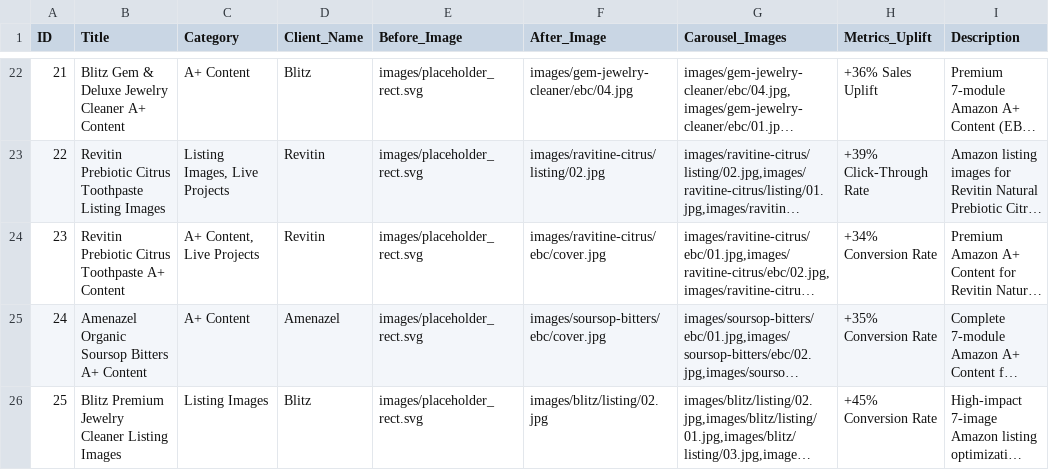
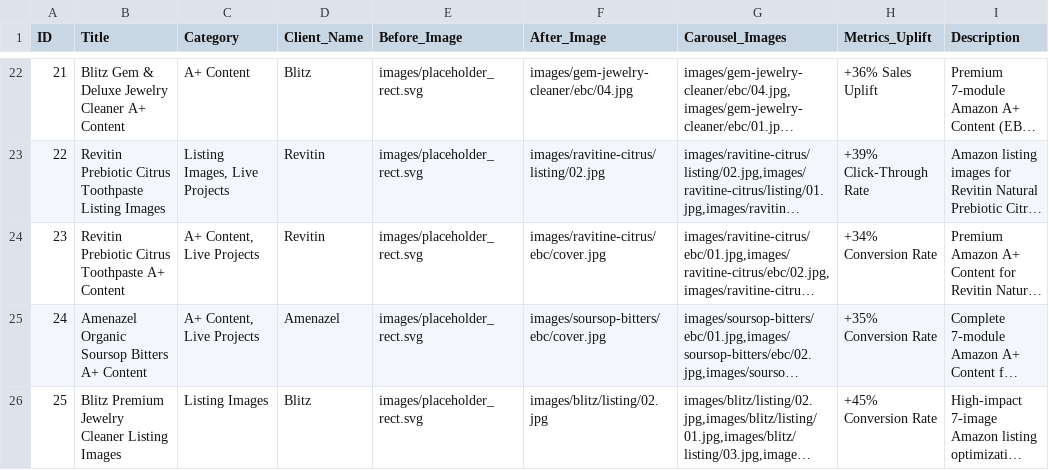
Before and after one commit to toufiqhasan92/toufiq-portfolio, a CSV file: projects.csv, drawn as a sheet; only a part is shown, gaps mark what is left out; long unchanged cells end in …; the diff names each change by its address in the sheet, - before the commit and + after, or states it on an @@ line.

Commit message:
Add Amenazel Organic Soursop Bitters to Live Amazon Listings section

```diff
--- a/projects.csv
+++ b/projects.csv
-C25 (Category): A+ Content
+C25 (Category): A+ Content, Live Projects
```
Also changed, not shown: 1 other file.
